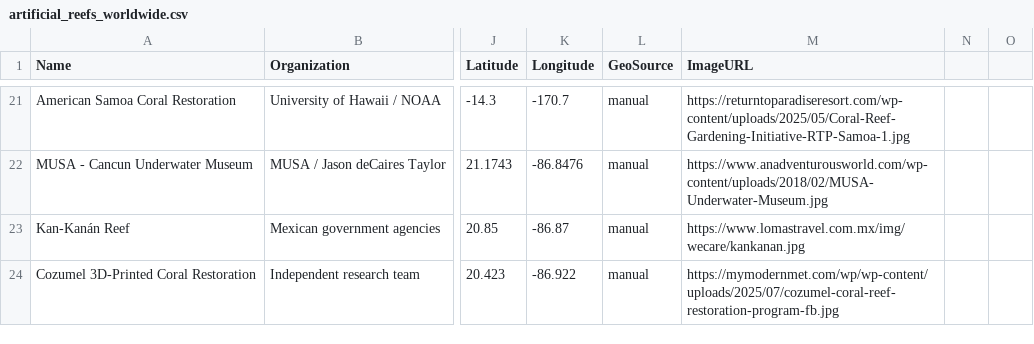
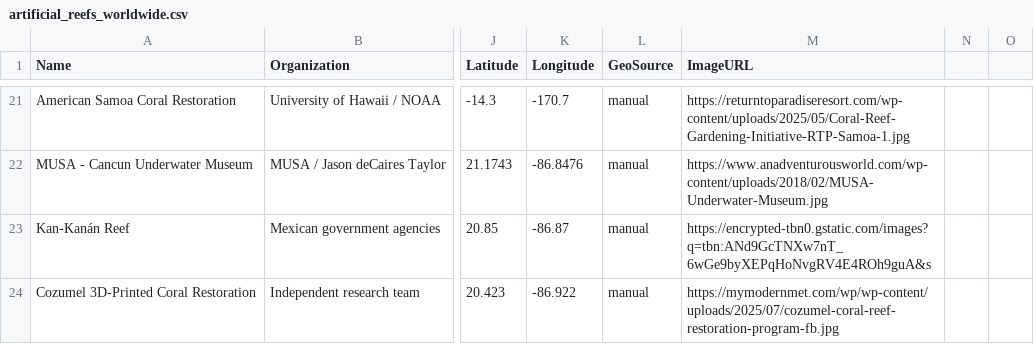
Before and after one commit to govind678/artificial-reefs-dashboard, a CSV file: artificial_reefs_worldwide.csv, drawn as a sheet; only a part is shown, gaps mark what is left out; the diff covers the shown part only; the diff names each change by its address in the sheet, - before the commit and + after, or states it on an @@ line.

Commit message:
Update missing image URLs in the CSV

```diff
--- a/artificial_reefs_worldwide.csv
+++ b/artificial_reefs_worldwide.csv
-M23 (ImageURL): https://www.lomastravel.com.mx/img/wecare/kankanan.jpg
+M23 (ImageURL): https://encrypted-tbn0.gstatic.com/images?q=tbn:ANd9GcTNXw7nT_6wGe9byXEPqHoNvgRV4E4ROh9guA&s
```
Also changed, not shown: 11 edited cells elsewhere in this file.
